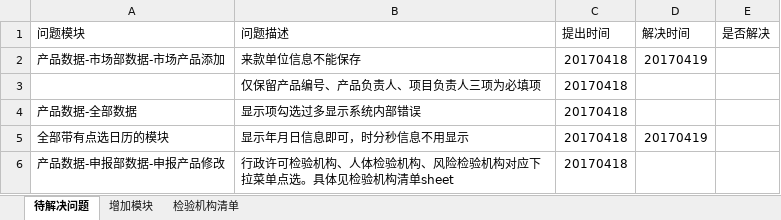
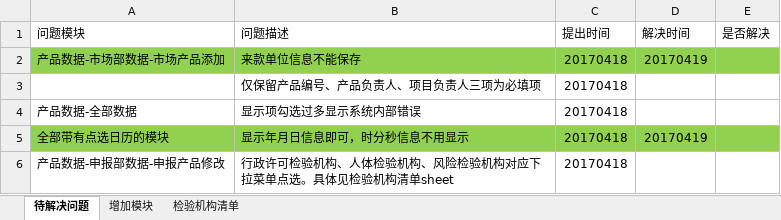
Before and after one commit to jjeejj/huaxia-messagae-manage, an Excel workbook: doc/系统测试期 需求调整（20170418）.xlsx, sheet 待解决问题, drawn as a sheet; values as stored, in another font and other column widths than the file's, no borders; the diff names each change by its address in the sheet, - before the commit and + after, or states it on an @@ line.

```diff
--- a/doc/系统测试期 需求调整（20170418）.xlsx (sheet 待解决问题)
+++ b/doc/系统测试期 需求调整（20170418）.xlsx (sheet 待解决问题)
-A2:E2 fill: none
+A2:E2 fill: #92D050
-A5:E5 fill: none
+A5:E5 fill: #92D050
```
Also changed, not shown: 6 other files.
